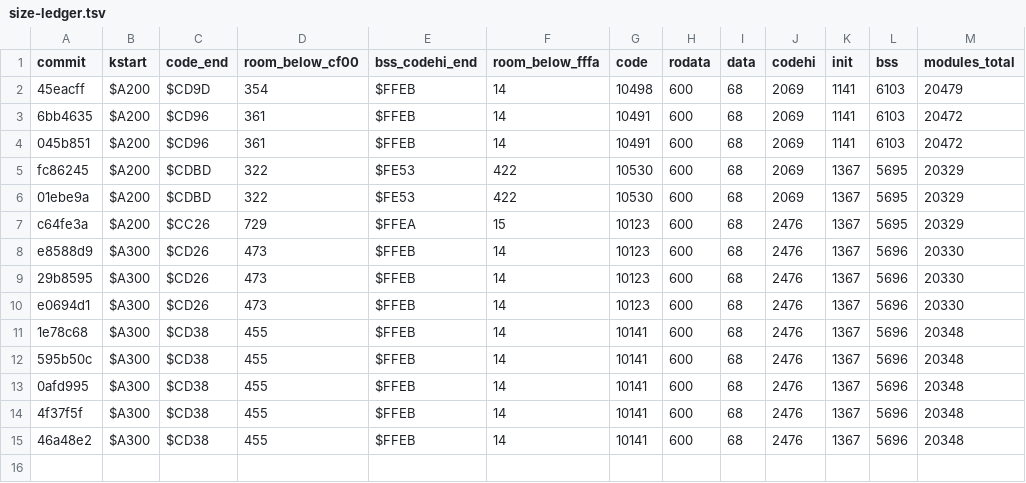
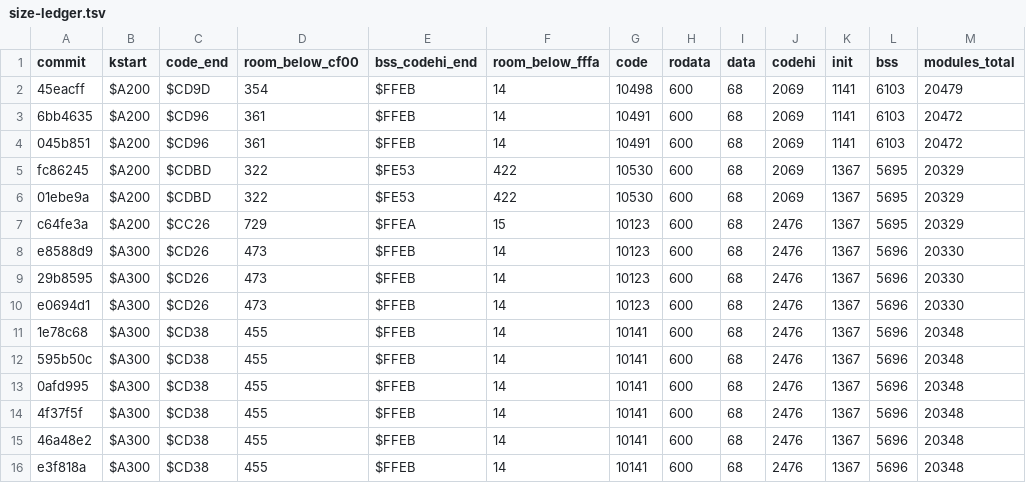
Before and after one commit to sandmanbuzz/breadbin, a TSV file: docs/size-ledger.tsv, drawn as a sheet.

Commit message:
ledger: row for e3f818a (sh +14 B, user space; kernel unchanged)

```diff
--- a/docs/size-ledger.tsv
+++ b/docs/size-ledger.tsv
@@ -15 +15,2 @@ e0694d1	$A300	$CD26	473	$FFEB	14	10123	600	68	2476	1367	5696	20330
 46a48e2	$A300	$CD38	455	$FFEB	14	10141	600	68	2476	1367	5696	20348
+e3f818a	$A300	$CD38	455	$FFEB	14	10141	600	68	2476	1367	5696	20348
```
